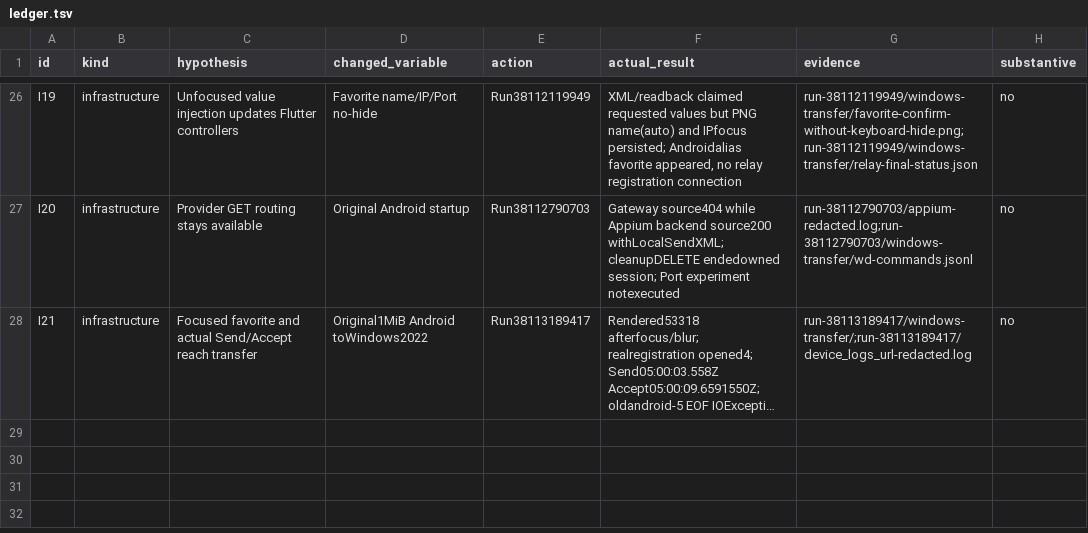
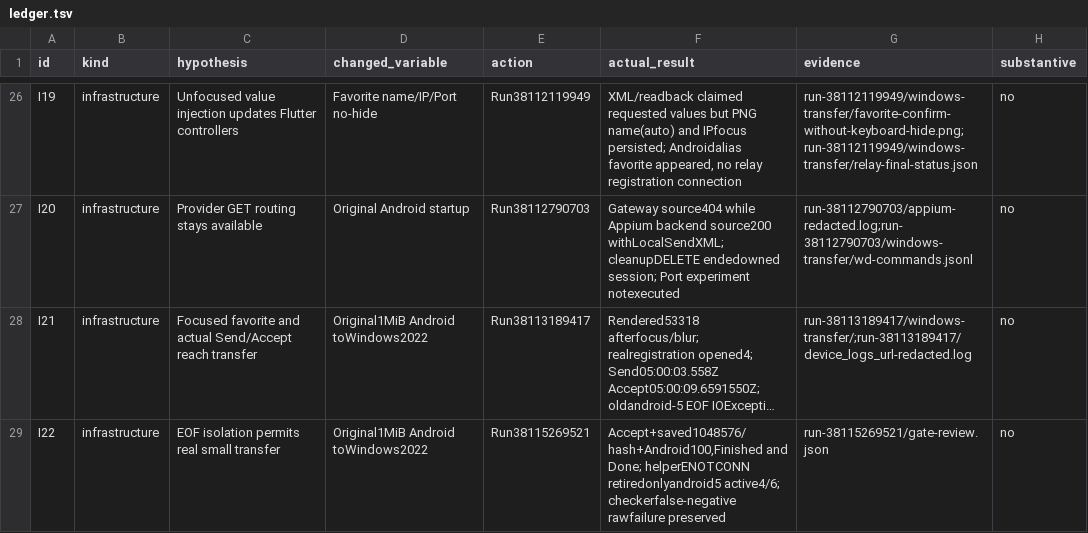
Before and after one commit to ShlomoCode/localsend, a TSV file: evidence/ledger.tsv, drawn as a sheet; only a part is shown, gaps mark what is left out; long unchanged cells end in …; the diff names each change by its address in the sheet, - before the commit and + after, or states it on an @@ line.

Commit message:
chore: recognize observed successful Android transfer label

```diff
--- a/evidence/ledger.tsv
+++ b/evidence/ledger.tsv
+row 29: I22 | infrastructure | EOF isolation permits real small transfer | Original1MiB Android toWindows2022 | Run38115269521 | Accept+saved1048576/hash+Android100,Finished and Done; helperENOTCONN retiredonlyandroid5 active4/6; checkerfalse-negative rawfailure preserved | run-38115269521/gate-review.json | no
```
Also changed, not shown: 3 other files.
